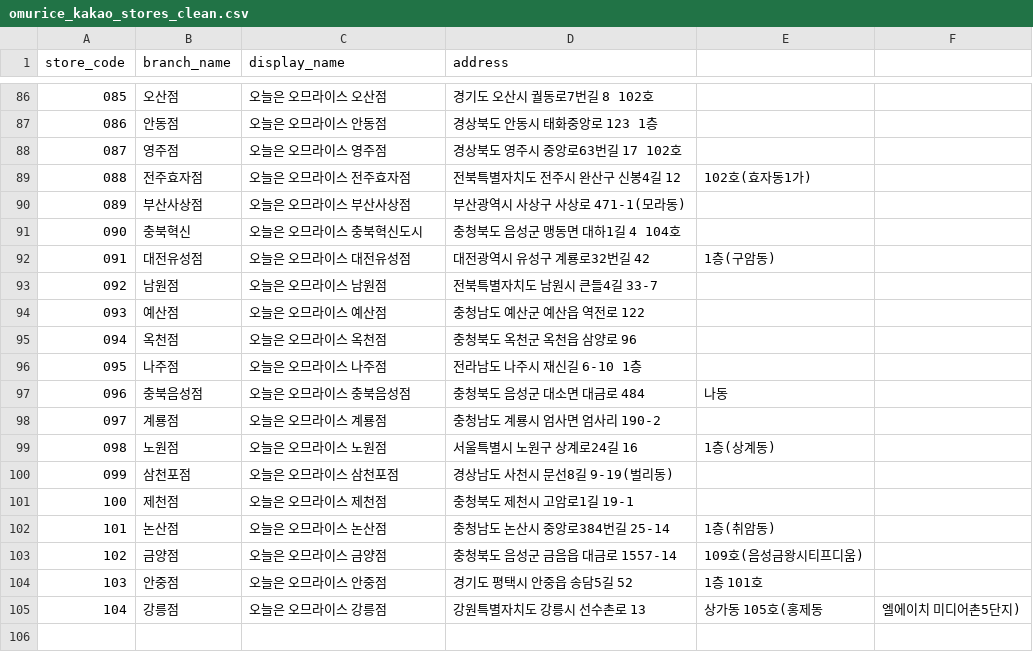
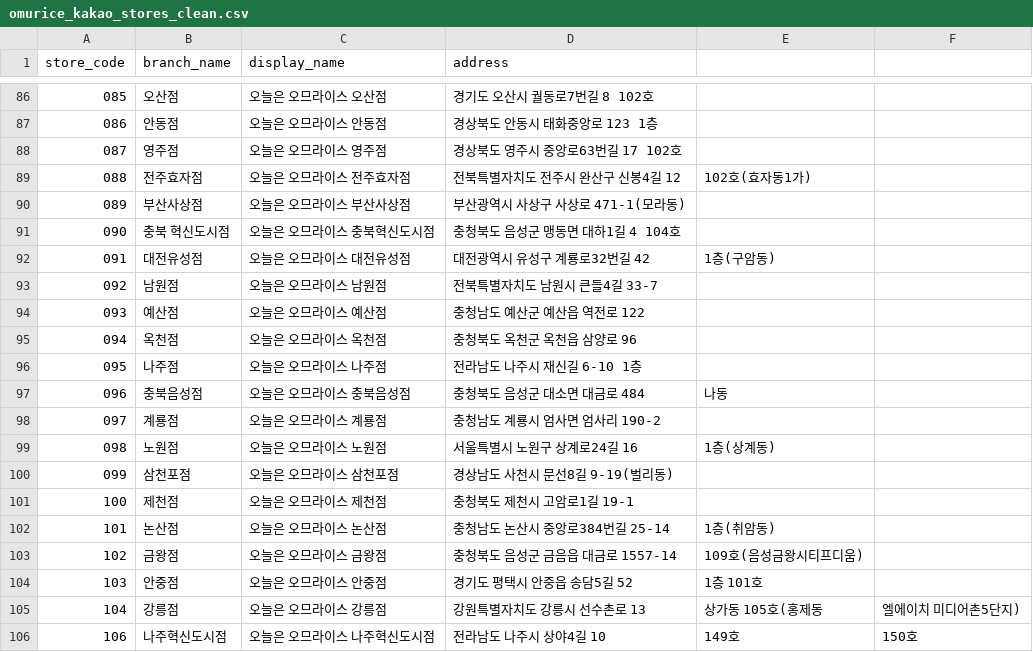
Before and after one commit to James940522/omurice-landing, a CSV file: public/asset/csv/omurice_kakao_stores_clean.csv, drawn as a sheet; only a part is shown, gaps mark what is left out.

Commit message:
Add: store

```diff
--- a/public/asset/csv/omurice_kakao_stores_clean.csv
+++ b/public/asset/csv/omurice_kakao_stores_clean.csv
@@ -90,3 +90,3 @@
 089,부산사상점,오늘은 오므라이스 부산사상점,부산광역시 사상구 사상로 471-1(모라동)
-090,충북혁신,오늘은 오므라이스 충북혁신도시,충청북도 음성군 맹동면 대하1길 4 104호
+090,충북 혁신도시점,오늘은 오므라이스 충북혁신도시점,충청북도 음성군 맹동면 대하1길 4 104호
 091,대전유성점,오늘은 오므라이스 대전유성점,대전광역시 유성구 계룡로32번길 42, 1층(구암동)
@@ -102,4 +102,5 @@
 101,논산점,오늘은 오므라이스 논산점,충청남도 논산시 중앙로384번길 25-14, 1층(취암동)
-102,금양점,오늘은 오므라이스 금양점,충청북도 음성군 금음읍 대금로 1557-14, 109호(음성금왕시티프디움)
+102,금왕점,오늘은 오므라이스 금왕점,충청북도 음성군 금음읍 대금로 1557-14, 109호(음성금왕시티프디움)
 103,안중점,오늘은 오므라이스 안중점,경기도 평택시 안중읍 송담5길 52, 1층 101호
 104,강릉점,오늘은 오므라이스 강릉점,강원특별자치도 강릉시 선수촌로 13, 상가동 105호(홍제동, 엘에이치 미디어촌5단지)
+106,나주혁신도시점,오늘은 오므라이스 나주혁신도시점,전라남도 나주시 상야4길 10, 149호, 150호
```
Also changed, not shown: 1 other file.
